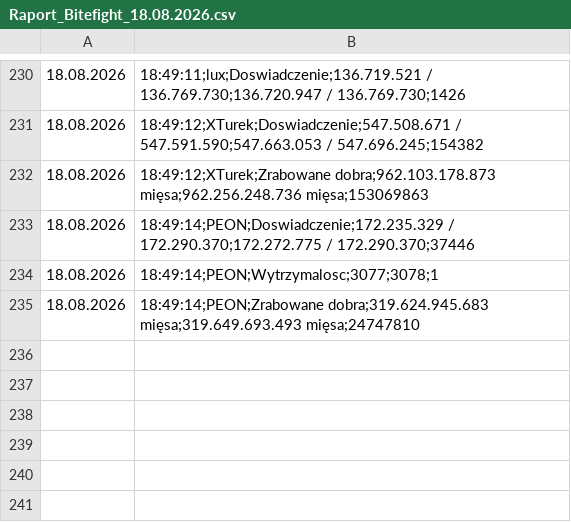
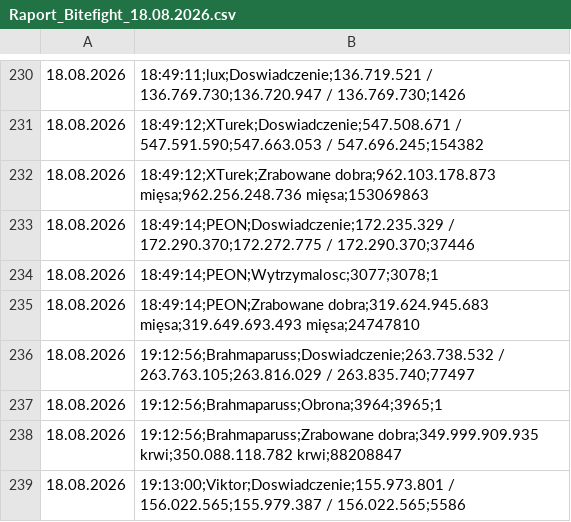
Before and after one commit to statystyki-bf/SledzikBitefight, a CSV file: Raport_Bitefight_18.08.2026.csv, drawn as a sheet; only a part is shown, gaps mark what is left out.

```diff
--- a/Raport_Bitefight_18.08.2026.csv
+++ b/Raport_Bitefight_18.08.2026.csv
@@ -235 +235,5 @@
 18.08.2026, 18:49:14;PEON;Zrabowane dobra;319.624.945.683 mięsa;319.649.693.493 mięsa;24747810
+18.08.2026, 19:12:56;Brahmaparuss;Doswiadczenie;263.738.532 / 263.763.105;263.816.029 / 263.835.740;77497
+18.08.2026, 19:12:56;Brahmaparuss;Obrona;3964;3965;1
+18.08.2026, 19:12:56;Brahmaparuss;Zrabowane dobra;349.999.909.935 krwi;350.088.118.782 krwi;88208847
+18.08.2026, 19:13:00;Viktor;Doswiadczenie;155.973.801 / 156.022.565;155.979.387 / 156.022.565;5586
```
Also changed, not shown: 1 other file.
